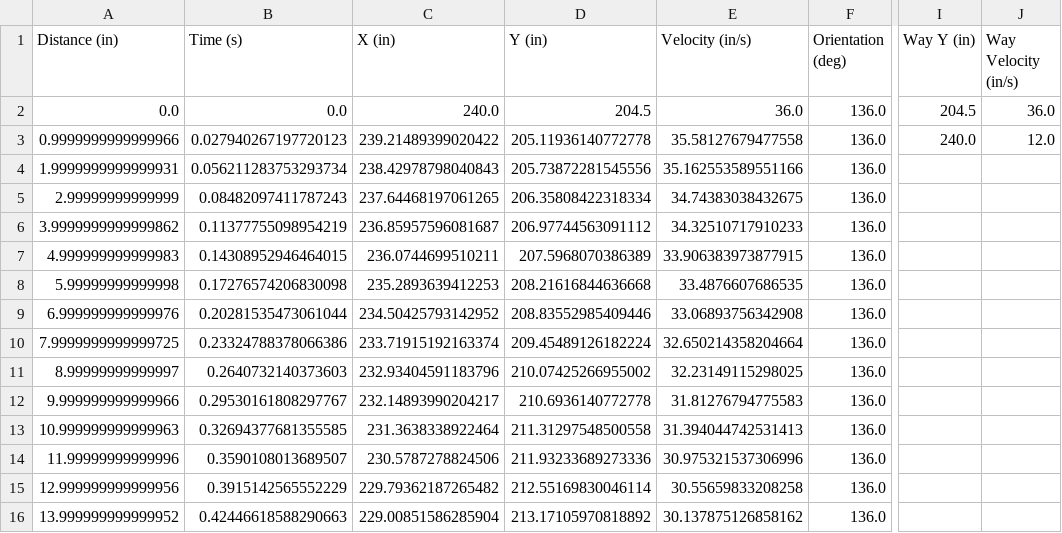
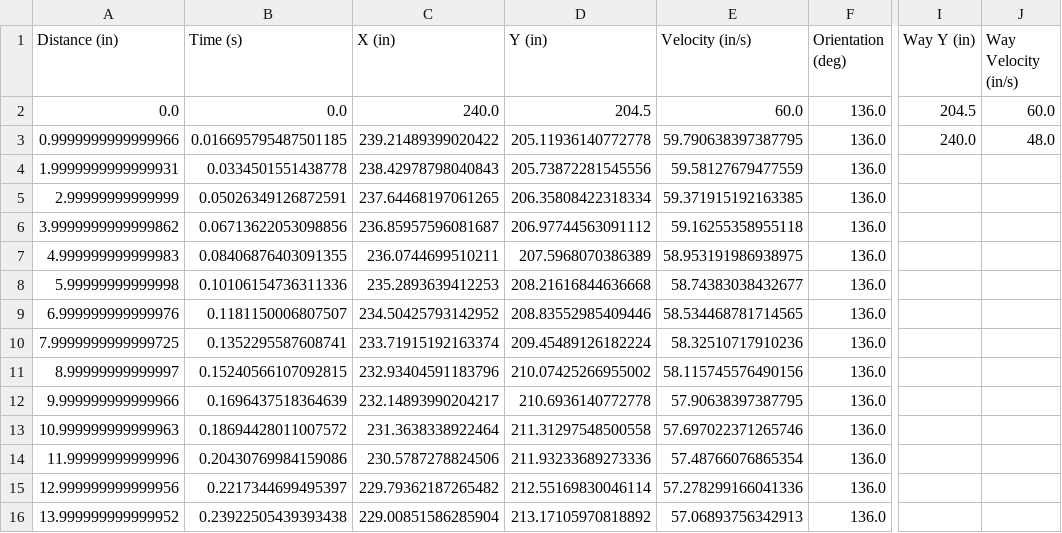
Before and after one commit to MARSProgramming/M15, a CSV file: robot code/Auto/Auto Paths/dev/A-2Ball.csv, drawn as a sheet; only a part is shown, gaps mark what is left out; the diff covers the shown part only; the diff names each change by its address in the sheet, - before the commit and + after, or states it on an @@ line.

```diff
--- a/robot code/Auto/Auto Paths/dev/A-2Ball.csv
+++ b/robot code/Auto/Auto Paths/dev/A-2Ball.csv
-E2 (Velocity (in/s)): 36.0
+E2 (Velocity (in/s)): 60.0
-J2 (Way Velocity (in/s)): 36.0
+J2 (Way Velocity (in/s)): 60.0
-B3 (Time (s)): 0.027940267197720123
+B3 (Time (s)): 0.016695795487501185
-E3 (Velocity (in/s)): 35.58127679477558
+E3 (Velocity (in/s)): 59.790638397387795
-J3 (Way Velocity (in/s)): 12.0
+J3 (Way Velocity (in/s)): 48.0
-B4 (Time (s)): 0.056211283753293734
+B4 (Time (s)): 0.0334501551438778
-E4 (Velocity (in/s)): 35.162553589551166
+E4 (Velocity (in/s)): 59.58127679477559
-B5 (Time (s)): 0.08482097411787243
+B5 (Time (s)): 0.05026349126872591
-E5 (Velocity (in/s)): 34.74383038432675
+E5 (Velocity (in/s)): 59.371915192163385
-B6 (Time (s)): 0.11377755098954219
+B6 (Time (s)): 0.06713622053098856
-E6 (Velocity (in/s)): 34.32510717910233
+E6 (Velocity (in/s)): 59.16255358955118
-B7 (Time (s)): 0.14308952946464015
+B7 (Time (s)): 0.08406876403091355
-E7 (Velocity (in/s)): 33.906383973877915
+E7 (Velocity (in/s)): 58.953191986938975
-B8 (Time (s)): 0.17276574206830098
+B8 (Time (s)): 0.10106154736311336
-E8 (Velocity (in/s)): 33.4876607686535
+E8 (Velocity (in/s)): 58.74383038432677
-B9 (Time (s)): 0.20281535473061044
+B9 (Time (s)): 0.1181150006807507
-E9 (Velocity (in/s)): 33.06893756342908
+E9 (Velocity (in/s)): 58.534468781714565
-B10 (Time (s)): 0.23324788378066386
+B10 (Time (s)): 0.1352295587608741
-E10 (Velocity (in/s)): 32.650214358204664
+E10 (Velocity (in/s)): 58.32510717910236
-B11 (Time (s)): 0.2640732140373603
+B11 (Time (s)): 0.15240566107092815
-E11 (Velocity (in/s)): 32.23149115298025
+E11 (Velocity (in/s)): 58.115745576490156
-B12 (Time (s)): 0.29530161808297767
+B12 (Time (s)): 0.1696437518364639
-E12 (Velocity (in/s)): 31.81276794775583
+E12 (Velocity (in/s)): 57.90638397387795
-B13 (Time (s)): 0.32694377681355585
+B13 (Time (s)): 0.18694428011007572
-E13 (Velocity (in/s)): 31.394044742531413
+E13 (Velocity (in/s)): 57.697022371265746
-B14 (Time (s)): 0.3590108013689507
+B14 (Time (s)): 0.20430769984159086
-E14 (Velocity (in/s)): 30.975321537306996
+E14 (Velocity (in/s)): 57.48766076865354
-B15 (Time (s)): 0.3915142565552229
+B15 (Time (s)): 0.2217344699495397
-E15 (Velocity (in/s)): 30.55659833208258
+E15 (Velocity (in/s)): 57.278299166041336
-B16 (Time (s)): 0.42446618588290663
+B16 (Time (s)): 0.23922505439393438
-E16 (Velocity (in/s)): 30.137875126858162
+E16 (Velocity (in/s)): 57.06893756342913
```
Also changed, not shown: 88 edited cells elsewhere in this file, 36 other files.
